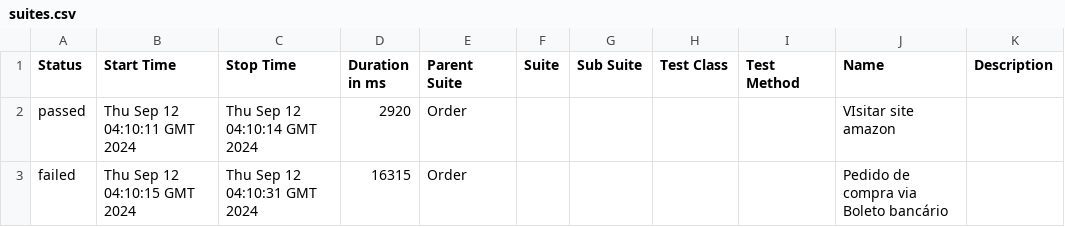
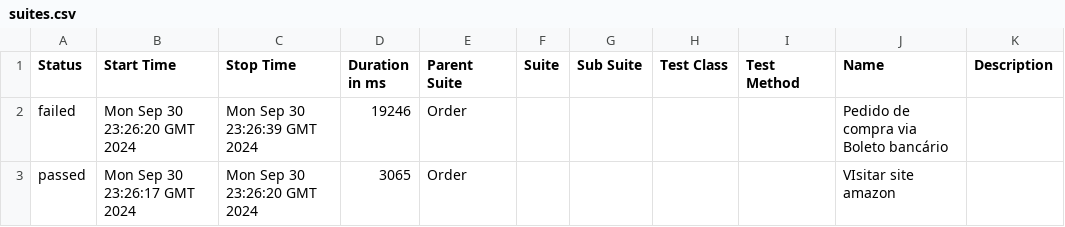
Before and after one commit to Djfrazito/test_amazon_scanSource, a CSV file: 17/data/suites.csv, drawn as a sheet.

```diff
--- a/17/data/suites.csv
+++ b/17/data/suites.csv
@@ -1,3 +1,3 @@
 "Status","Start Time","Stop Time","Duration in ms","Parent Suite","Suite","Sub Suite","Test Class","Test Method","Name","Description"
-"passed","Thu Sep 12 04:10:11 GMT 2024","Thu Sep 12 04:10:14 GMT 2024","2920","Order","","","","","VIsitar site amazon",""
-"failed","Thu Sep 12 04:10:15 GMT 2024","Thu Sep 12 04:10:31 GMT 2024","16315","Order","","","","","Pedido de compra via Boleto bancário",""
+"failed","Mon Sep 30 23:26:20 GMT 2024","Mon Sep 30 23:26:39 GMT 2024","19246","Order","","","","","Pedido de compra via Boleto bancário",""
+"passed","Mon Sep 30 23:26:17 GMT 2024","Mon Sep 30 23:26:20 GMT 2024","3065","Order","","","","","VIsitar site amazon",""
```
Also changed, not shown: 29 other files.
